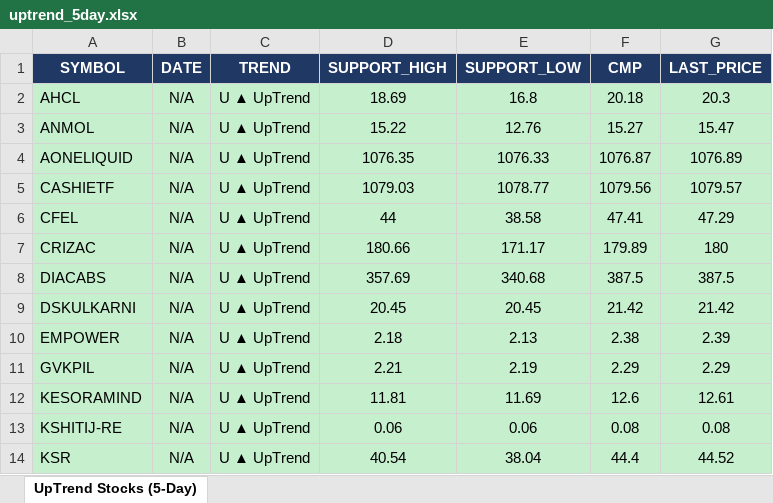
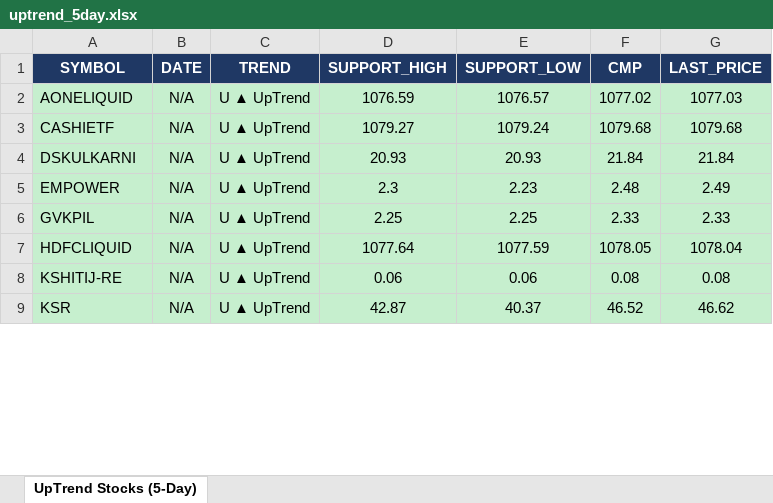
Before and after one commit to arthiindukuri510-crypto/NSEWeb, an Excel workbook: data/uptrend_5day.xlsx, sheet UpTrend Stocks (5-Day), drawn as a sheet; only a part is shown; values as stored, in another font and other column widths than the file's, no borders; removed rows and columns are numbered as before the commit, all else as after; the diff covers the shown part only; the diff names each change by its address in the sheet, - before the commit and + after, or states it on an @@ line.

```diff
--- a/data/uptrend_5day.xlsx (sheet UpTrend Stocks (5-Day))
+++ b/data/uptrend_5day.xlsx (sheet UpTrend Stocks (5-Day))
-row 2: AHCL | N/A | U ▲ UpTrend | 18.69 | 16.8 | 20.18 | 20.3
-row 3: ANMOL | N/A | U ▲ UpTrend | 15.22 | 12.76 | 15.27 | 15.47
-D2 (SUPPORT_HIGH): 1076.35
+D2 (SUPPORT_HIGH): 1076.59
-E2 (SUPPORT_LOW): 1076.33
+E2 (SUPPORT_LOW): 1076.57
-F2 (CMP): 1076.87
+F2 (CMP): 1077.02
-G2 (LAST_PRICE): 1076.89
+G2 (LAST_PRICE): 1077.03
-D3 (SUPPORT_HIGH): 1079.03
+D3 (SUPPORT_HIGH): 1079.27
-E3 (SUPPORT_LOW): 1078.77
+E3 (SUPPORT_LOW): 1079.24
-F3 (CMP): 1079.56
+F3 (CMP): 1079.68
-G3 (LAST_PRICE): 1079.57
+G3 (LAST_PRICE): 1079.68
-row 6: CFEL | N/A | U ▲ UpTrend | 44 | 38.58 | 47.41 | 47.29
-row 7: CRIZAC | N/A | U ▲ UpTrend | 180.66 | 171.17 | 179.89 | 180
-row 8: DIACABS | N/A | U ▲ UpTrend | 357.69 | 340.68 | 387.5 | 387.5
-D4 (SUPPORT_HIGH): 20.45
+D4 (SUPPORT_HIGH): 20.93
-E4 (SUPPORT_LOW): 20.45
+E4 (SUPPORT_LOW): 20.93
-F4 (CMP): 21.42
+F4 (CMP): 21.84
-G4 (LAST_PRICE): 21.42
+G4 (LAST_PRICE): 21.84
-D5 (SUPPORT_HIGH): 2.18
+D5 (SUPPORT_HIGH): 2.3
-E5 (SUPPORT_LOW): 2.13
+E5 (SUPPORT_LOW): 2.23
-F5 (CMP): 2.38
+F5 (CMP): 2.48
-G5 (LAST_PRICE): 2.39
+G5 (LAST_PRICE): 2.49
-D6 (SUPPORT_HIGH): 2.21
+D6 (SUPPORT_HIGH): 2.25
-E6 (SUPPORT_LOW): 2.19
+E6 (SUPPORT_LOW): 2.25
-F6 (CMP): 2.29
+F6 (CMP): 2.33
-G6 (LAST_PRICE): 2.29
+G6 (LAST_PRICE): 2.33
-row 12: KESORAMIND | N/A | U ▲ UpTrend | 11.81 | 11.69 | 12.6 | 12.61
+row 7: HDFCLIQUID | N/A | U ▲ UpTrend | 1077.64 | 1077.59 | 1078.05 | 1078.04
-D9 (SUPPORT_HIGH): 40.54
+D9 (SUPPORT_HIGH): 42.87
-E9 (SUPPORT_LOW): 38.04
+E9 (SUPPORT_LOW): 40.37
-F9 (CMP): 44.4
+F9 (CMP): 46.52
-G9 (LAST_PRICE): 44.52
+G9 (LAST_PRICE): 46.62
```
Also changed, not shown: 5 removed rows and 32 edited cells elsewhere in this sheet, data/Low_Price.xlsx, data/trend_output.xlsx, 2 other files.
